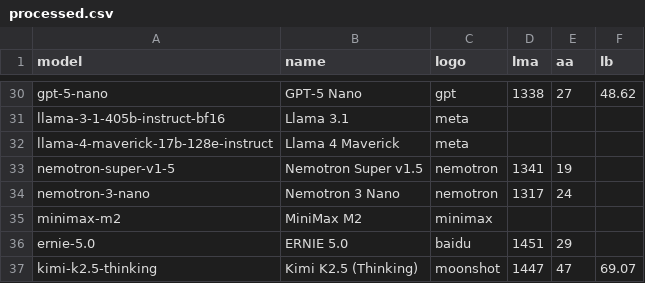
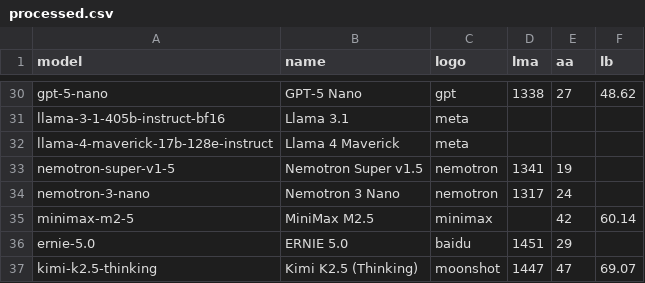
Before and after one commit to Franri3008/franri3008.github.io, a CSV file: pages/CEPS/AI-World/ModelLeaderboard/data/processed.csv, drawn as a sheet; only a part is shown, gaps mark what is left out.

Commit message:
update: adds Minimax 2.5 to the Model Leaderboards

```diff
--- a/pages/CEPS/AI-World/ModelLeaderboard/data/processed.csv
+++ b/pages/CEPS/AI-World/ModelLeaderboard/data/processed.csv
@@ -34,3 +34,3 @@ nemotron-super-v1-5;Nemotron Super v1.5;nemotron;1341;19;
 nemotron-3-nano;Nemotron 3 Nano;nemotron;1317;24;
-minimax-m2;MiniMax M2;minimax;;;
+minimax-m2-5;MiniMax M2.5;minimax;;42;60.14
 ernie-5.0;ERNIE 5.0;baidu;1451;29;
```
Also changed, not shown: pages/CEPS/AI-World/ModelLeaderboard/data/scraped/aa_models_leaderboard.csv, 3 other files.
